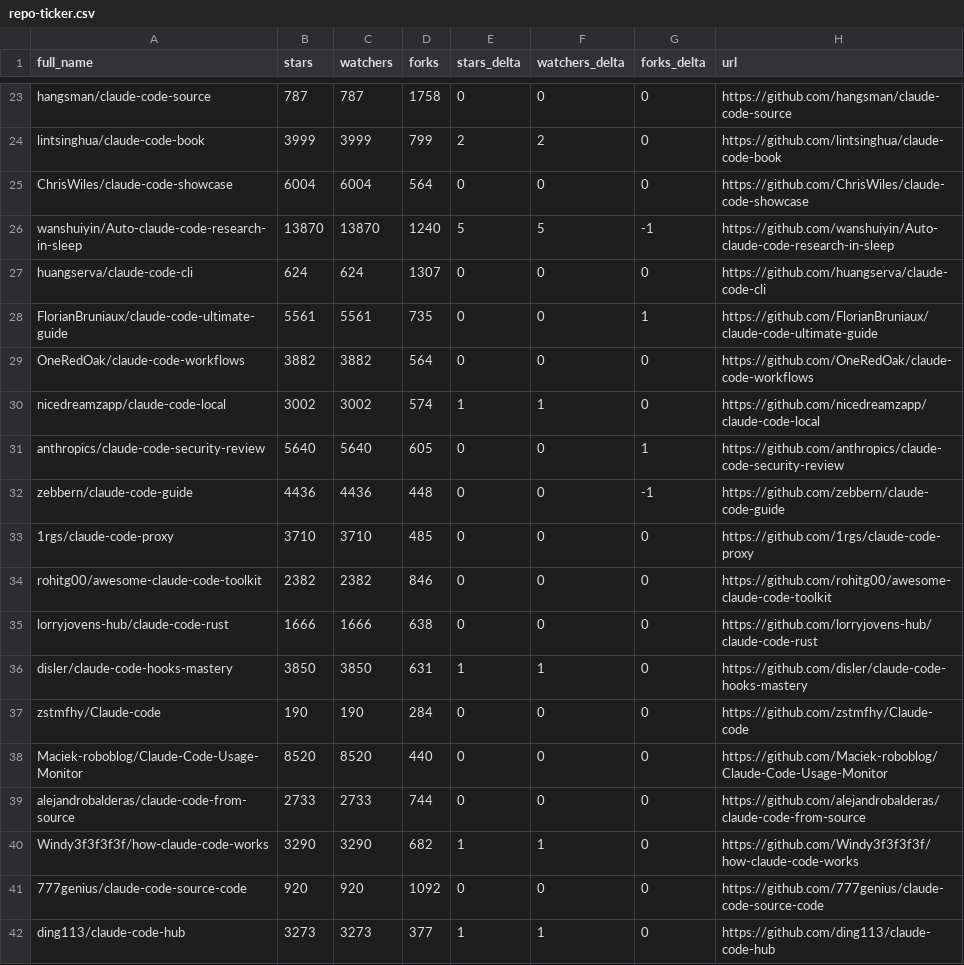
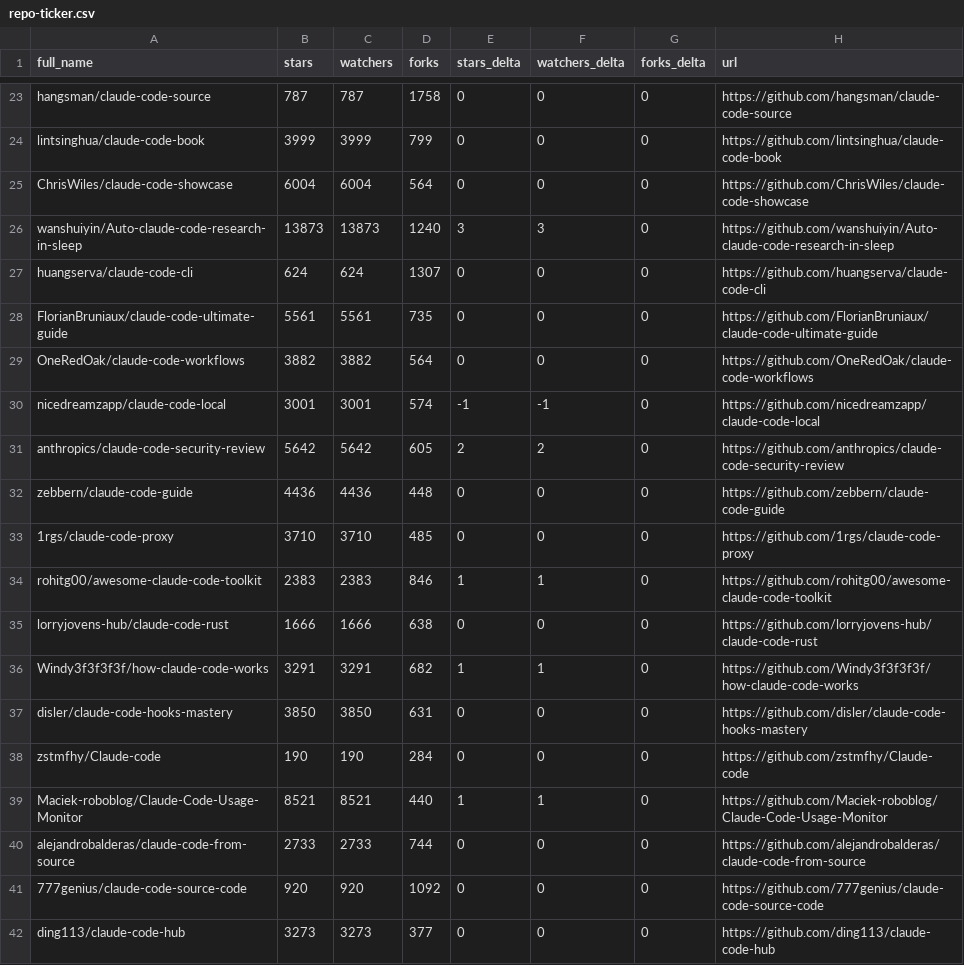
Before and after one commit to Jord5s/awesome-claude-code, a CSV file: data/repo-ticker.csv, drawn as a sheet; only a part is shown, gaps mark what is left out; removed rows and columns are numbered as before the commit, all else as after; the diff covers the shown part only; the diff names each change by its address in the sheet, - before the commit and + after, or states it on an @@ line.

```diff
--- a/data/repo-ticker.csv
+++ b/data/repo-ticker.csv
-E24 (stars_delta): 2
+E24 (stars_delta): 0
-F24 (watchers_delta): 2
+F24 (watchers_delta): 0
-B26 (stars): 13870
+B26 (stars): 13873
-C26 (watchers): 13870
+C26 (watchers): 13873
-E26 (stars_delta): 5
+E26 (stars_delta): 3
-F26 (watchers_delta): 5
+F26 (watchers_delta): 3
-G26 (forks_delta): -1
+G26 (forks_delta): 0
-G28 (forks_delta): 1
+G28 (forks_delta): 0
-B30 (stars): 3002
+B30 (stars): 3001
-C30 (watchers): 3002
+C30 (watchers): 3001
-E30 (stars_delta): 1
+E30 (stars_delta): -1
-F30 (watchers_delta): 1
+F30 (watchers_delta): -1
-B31 (stars): 5640
+B31 (stars): 5642
-C31 (watchers): 5640
+C31 (watchers): 5642
-E31 (stars_delta): 0
+E31 (stars_delta): 2
-F31 (watchers_delta): 0
+F31 (watchers_delta): 2
-G31 (forks_delta): 1
+G31 (forks_delta): 0
-G32 (forks_delta): -1
+G32 (forks_delta): 0
-B34 (stars): 2382
+B34 (stars): 2383
-C34 (watchers): 2382
+C34 (watchers): 2383
-E34 (stars_delta): 0
+E34 (stars_delta): 1
-F34 (watchers_delta): 0
+F34 (watchers_delta): 1
+row 36: Windy3f3f3f3f/how-claude-code-works | 3291 | 3291 | 682 | 1 | 1 | 0 | https://github.com/Windy3f3f3f3f/how-claude-code-works
-E37 (stars_delta): 1
+E37 (stars_delta): 0
-F37 (watchers_delta): 1
+F37 (watchers_delta): 0
-B39 (stars): 8520
+B39 (stars): 8521
-C39 (watchers): 8520
+C39 (watchers): 8521
-E39 (stars_delta): 0
+E39 (stars_delta): 1
-F39 (watchers_delta): 0
+F39 (watchers_delta): 1
-row 40: Windy3f3f3f3f/how-claude-code-works | 3290 | 3290 | 682 | 1 | 1 | 0 | https://github.com/Windy3f3f3f3f/how-claude-code-works
-E42 (stars_delta): 1
+E42 (stars_delta): 0
-F42 (watchers_delta): 1
+F42 (watchers_delta): 0
```
Also changed, not shown: 2 added rows, 2 removed rows, 2 moved rows and 110 edited cells elsewhere in this file, 2 other files.
